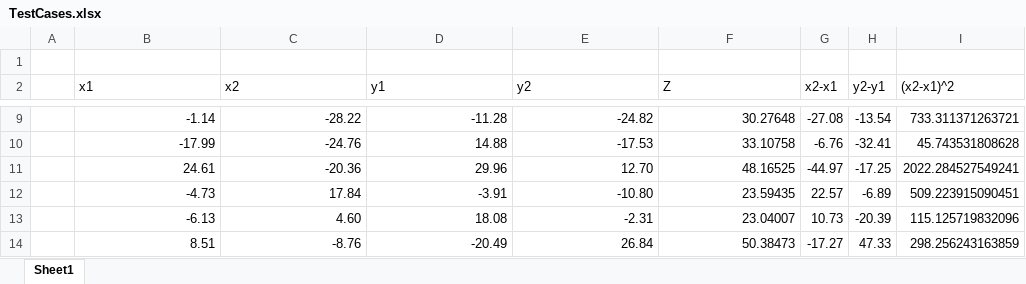
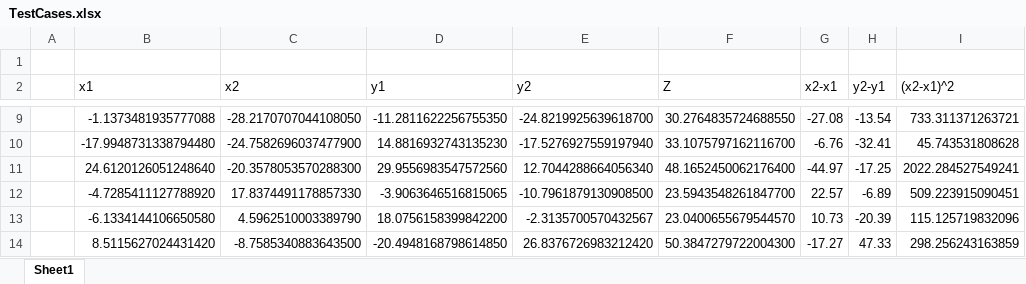
Before and after one commit to ianAmpatin/LBYARCH_MC02, an Excel workbook: TestCases.xlsx, sheet Sheet1, drawn as a sheet; only a part is shown, gaps mark what is left out; values as stored, in another font and other column widths than the file's, no borders; the diff covers the shown part only; the diff names each change by its address in the sheet, - before the commit and + after, or states it on an @@ line.

```diff
--- a/TestCases.xlsx (sheet Sheet1)
+++ b/TestCases.xlsx (sheet Sheet1)
-B9 (x1): -1.14
+B9 (x1): -1.1373481935777088
-C9 (x2): -28.22
+C9 (x2): -28.2170707044108050
-D9 (y1): -11.28
+D9 (y1): -11.2811622256755350
-E9 (y2): -24.82
+E9 (y2): -24.8219925639618700
-F9 (Z): 30.27648
+F9 (Z): 30.2764835724688550
-B10 (x1): -17.99
+B10 (x1): -17.9948731338794480
-C10 (x2): -24.76
+C10 (x2): -24.7582696037477900
-D10 (y1): 14.88
+D10 (y1): 14.8816932743135230
-E10 (y2): -17.53
+E10 (y2): -17.5276927559197940
-F10 (Z): 33.10758
+F10 (Z): 33.1075797162116700
-B11 (x1): 24.61
+B11 (x1): 24.6120126051248640
-C11 (x2): -20.36
+C11 (x2): -20.3578053570288300
-D11 (y1): 29.96
+D11 (y1): 29.9556983547572560
-E11 (y2): 12.70
+E11 (y2): 12.7044288664056340
-F11 (Z): 48.16525
+F11 (Z): 48.1652450062176400
-B12 (x1): -4.73
+B12 (x1): -4.7285411127788920
-C12 (x2): 17.84
+C12 (x2): 17.8374491178857330
-D12 (y1): -3.91
+D12 (y1): -3.9063646516815065
-E12 (y2): -10.80
+E12 (y2): -10.7961879130908500
-F12 (Z): 23.59435
+F12 (Z): 23.5943548261847700
-B13 (x1): -6.13
+B13 (x1): -6.1334144106650580
-C13 (x2): 4.60
+C13 (x2): 4.5962510003389790
-D13 (y1): 18.08
+D13 (y1): 18.0756158399842200
-E13 (y2): -2.31
+E13 (y2): -2.3135700570432567
-F13 (Z): 23.04007
+F13 (Z): 23.0400655679544570
-B14 (x1): 8.51
+B14 (x1): 8.5115627024431420
-C14 (x2): -8.76
+C14 (x2): -8.7585340883643500
-D14 (y1): -20.49
+D14 (y1): -20.4948168798614850
-E14 (y2): 26.84
+E14 (y2): 26.8376726983212420
-F14 (Z): 50.38473
+F14 (Z): 50.3847279722004300
```
Also changed, not shown: 120 edited cells elsewhere in this sheet, 3 other files.
